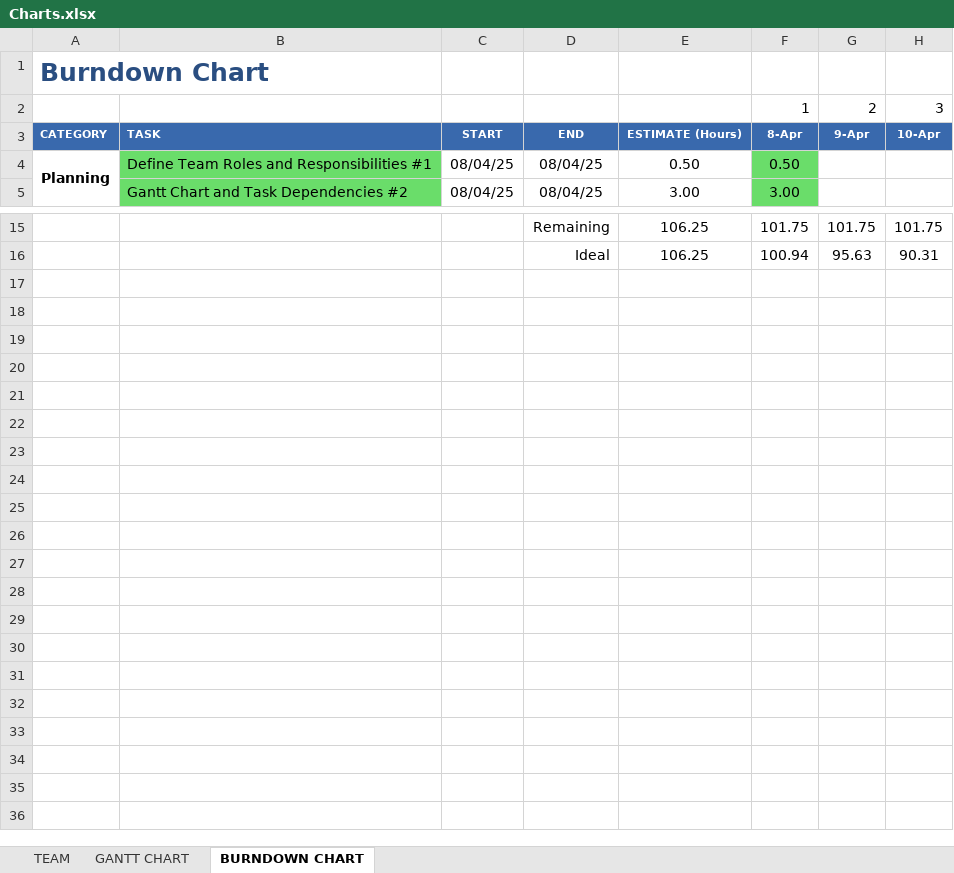
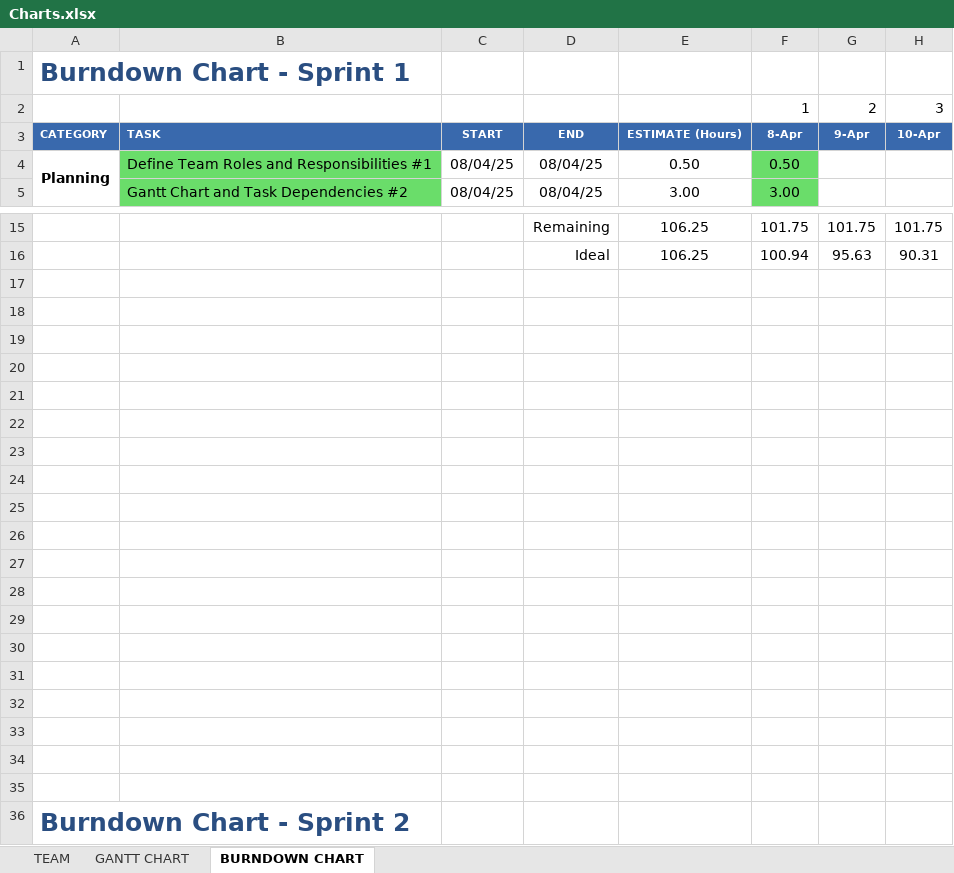
Before and after one commit to luislamy/msp, an Excel workbook: Charts.xlsx, sheet BURNDOWN CHART, drawn as a sheet; only a part is shown, gaps mark what is left out; values as stored, in another font and other column widths than the file's, no borders; charts and pictures not drawn; rows hold the shown columns only; the diff names each change by its address in the sheet, - before the commit and + after, or states it on an @@ line.

```diff
--- a/Charts.xlsx (sheet BURNDOWN CHART)
+++ b/Charts.xlsx (sheet BURNDOWN CHART)
-A1: Burndown Chart
+A1: Burndown Chart - Sprint 1
+row 17: (empty)
+row 18: (empty)
+row 19: (empty)
+row 20: (empty)
+row 21: (empty)
+row 22: (empty)
+row 23: (empty)
+row 24: (empty)
+row 25: (empty)
+row 26: (empty)
+row 27: (empty)
+row 28: (empty)
+row 29: (empty)
+row 30: (empty)
+row 31: (empty)
+row 32: (empty)
+row 33: (empty)
+row 34: (empty)
+row 35: (empty)
+row 36: Burndown Chart - Sprint 2
```
Also changed, not shown: sheet GANTT CHART, 1 other file.
